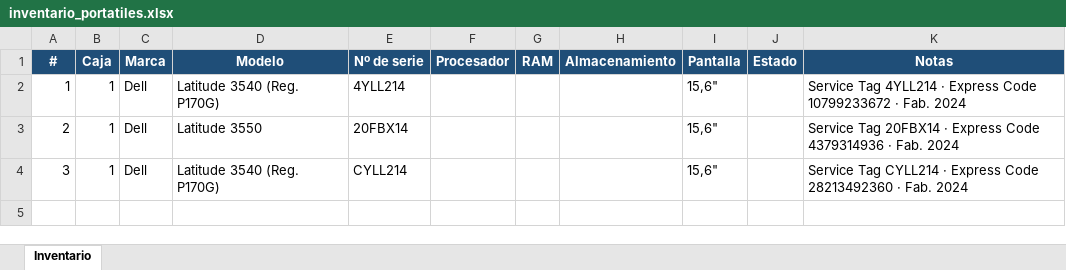
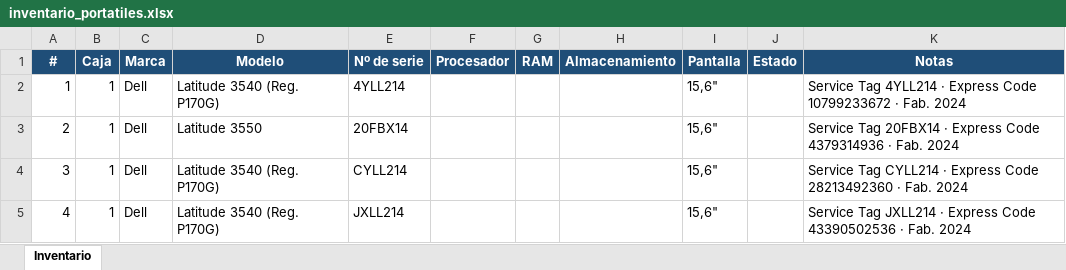
Before and after one commit to Dranicos/trabajo, an Excel workbook: inventario_portatiles.xlsx, sheet Inventario, drawn as a sheet; values as stored, in another font and other column widths than the file's, no borders; the diff names each change by its address in the sheet, - before the commit and + after, or states it on an @@ line.

```diff
--- a/inventario_portatiles.xlsx (sheet Inventario)
+++ b/inventario_portatiles.xlsx (sheet Inventario)
+row 5: 4 | 1 | Dell | Latitude 3540 (Reg. P170G) | JXLL214 |  |  |  | 15,6" |  | Service Tag JXLL214 · Express Code 43390502536 · Fab. 2024
```
